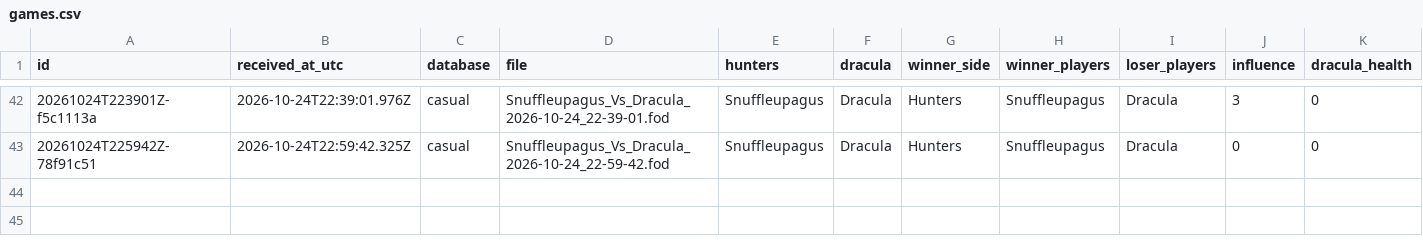
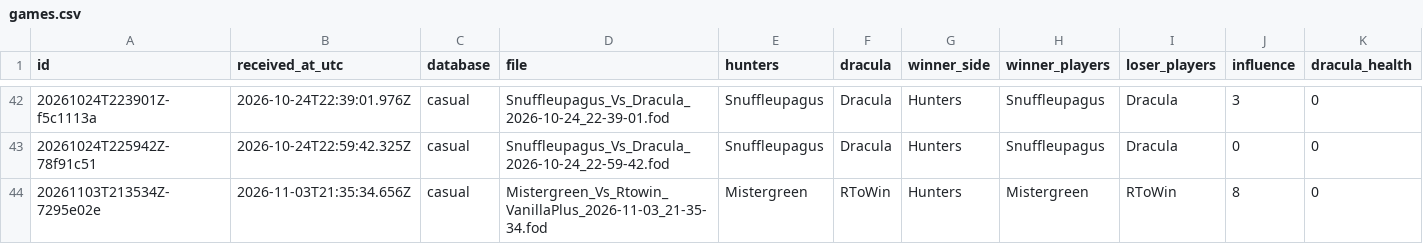
Before and after one commit to rjc-oss/fod-game-database, a CSV file: data/games.csv, drawn as a sheet; only a part is shown, gaps mark what is left out; rows hold the shown columns only; the diff names each change by its address in the sheet, - before the commit and + after, or states it on an @@ line.

```diff
--- a/data/games.csv
+++ b/data/games.csv
+row 44: 20261103T213534Z-7295e02e | 2026-11-03T21:35:34.656Z | casual | Mistergreen_Vs_Rtowin_VanillaPlus_2026-11-03_21-35-34.fod | Mistergreen | RToWin | Hunters | Mistergreen | RToWin | 8 | 0
```
Also changed, not shown: 2 other files.
